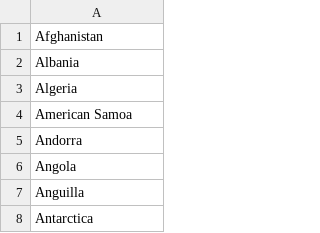
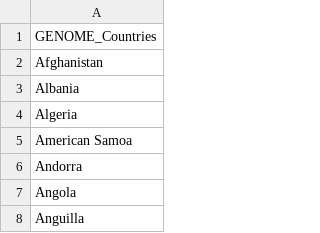
Before and after one commit to futres/fovt-data-mapping, a CSV file: Mapping Files/geome_country_list.csv, drawn as a sheet; only a part is shown; the shorter side is filled out with more unchanged rows; the diff names each change by its address in the sheet, - before the commit and + after, or states it on an @@ line.

Commit message:
header added to GENOME countries + attempted country validiity function

```diff
--- a/Mapping Files/geome_country_list.csv
+++ b/Mapping Files/geome_country_list.csv
+row 1: GENOME_Countries
```
Also changed, not shown: 1 other file.
